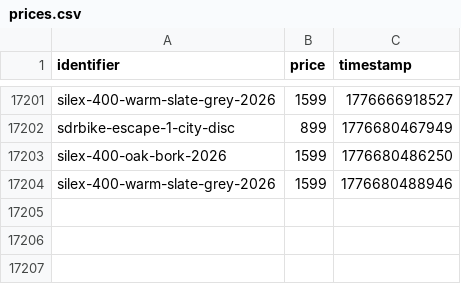
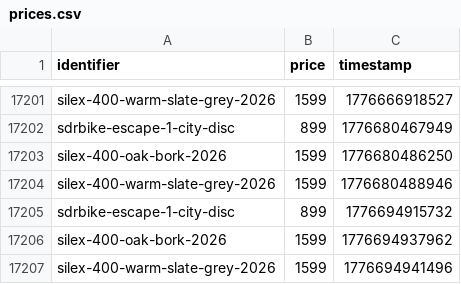
Before and after one commit to gvdenbro/web-aler-ts, a CSV file: scrapes/bikes/prices.csv, drawn as a sheet; only a part is shown, gaps mark what is left out; the diff names each change by its address in the sheet, - before the commit and + after, or states it on an @@ line.

Commit message:
Latest scraping bikes: Mon Apr 20 14:22:22 UTC 2026

```diff
--- a/scrapes/bikes/prices.csv
+++ b/scrapes/bikes/prices.csv
+row 17205: sdrbike-escape-1-city-disc | 899 | 1776694915732
+row 17206: silex-400-oak-bork-2026 | 1599 | 1776694937962
+row 17207: silex-400-warm-slate-grey-2026 | 1599 | 1776694941496
```
Also changed, not shown: 2 other files.
